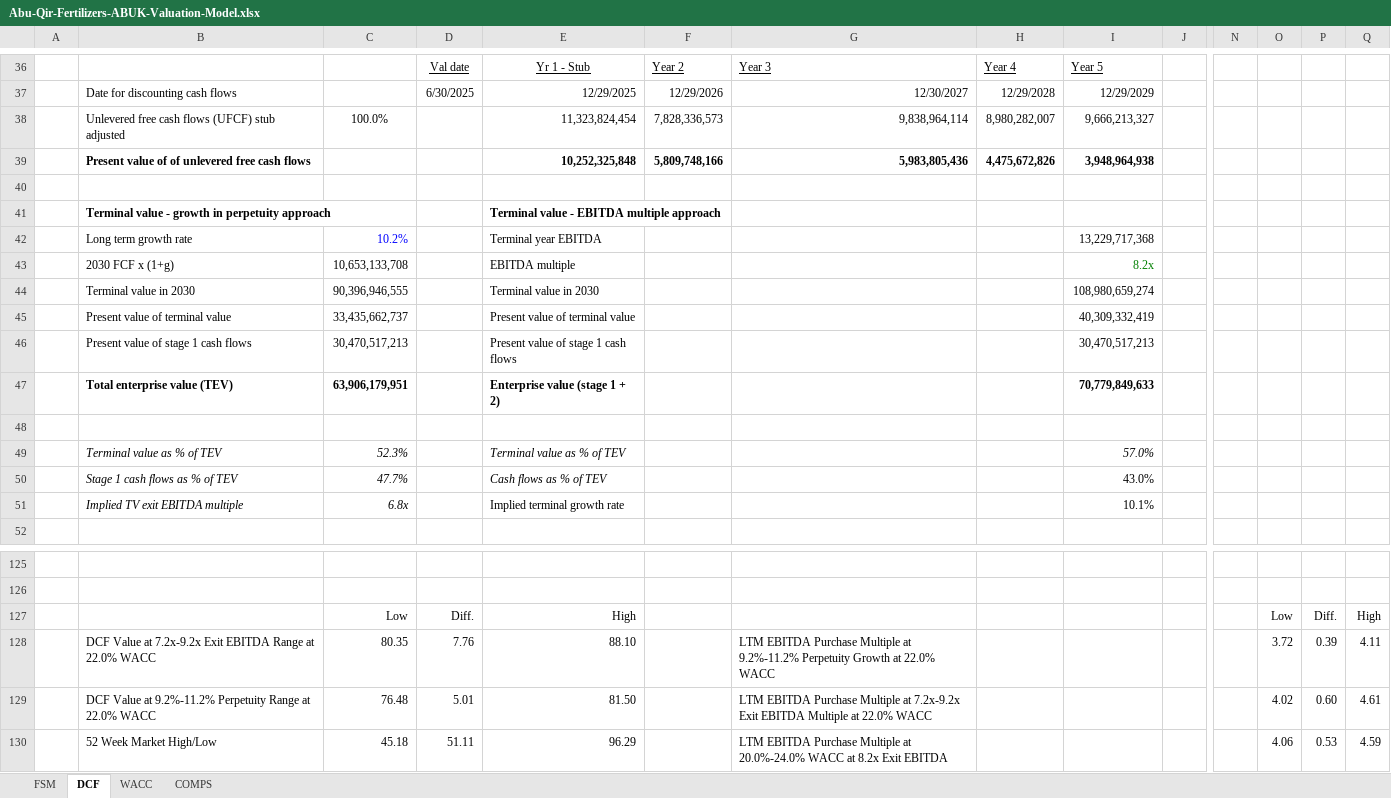
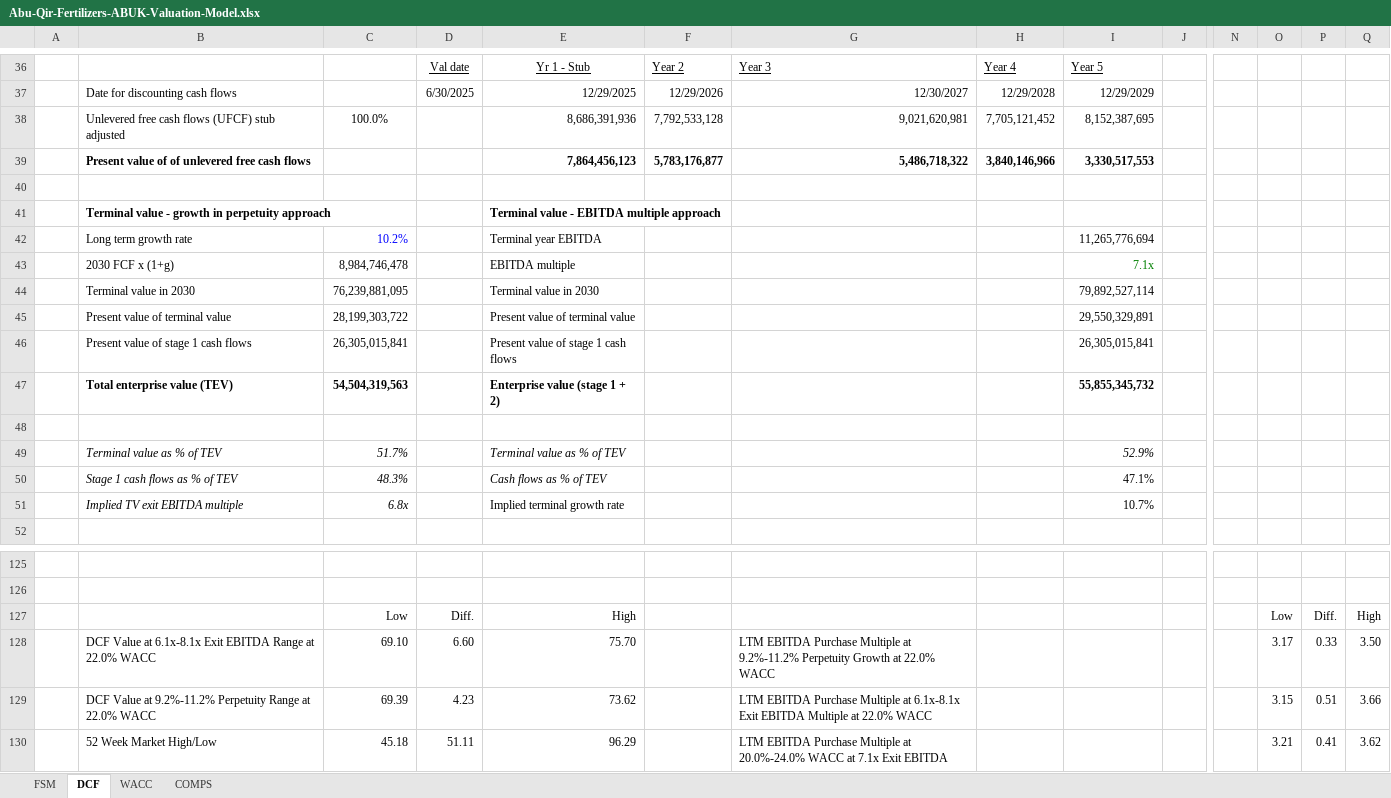
Before and after one commit to tylerharrrb-glitch/AhmedWaelPortfolio, an Excel workbook: models/Abu-Qir-Fertilizers-ABUK-Valuation-Model.xlsx, sheet DCF, drawn as a sheet; only a part is shown, gaps mark what is left out; values as stored, in another font and other column widths than the file's, no borders; charts and pictures and conditional formats not drawn; removed rows and columns are numbered as before the commit, all else as after; rows hold the shown columns only; the diff covers the shown part only; the diff names each change by its address in the sheet, - before the commit and + after, or states it on an @@ line.

```diff
--- a/models/Abu-Qir-Fertilizers-ABUK-Valuation-Model.xlsx (sheet DCF)
+++ b/models/Abu-Qir-Fertilizers-ABUK-Valuation-Model.xlsx (sheet DCF)
-row 38:  | Unlevered free cash flows (UFCF) stub adjusted | 100.0% |  | 11,323,824,454 | 7,828,336,573 | 9,838,964,114 | 8,980,282,007 | 9,666,213,327
-row 39:  | Present value of of unlevered free cash flows |  |  | 10,252,325,848 | 5,809,748,166 | 5,983,805,436 | 4,475,672,826 | 3,948,964,938
+row 38:  | Unlevered free cash flows (UFCF) stub adjusted | 100.0% |  | 8,686,391,936 | 7,792,533,128 | 9,021,620,981 | 7,705,121,452 | 8,152,387,695
+row 39:  | Present value of of unlevered free cash flows |  |  | 7,864,456,123 | 5,783,176,877 | 5,486,718,322 | 3,840,146,966 | 3,330,517,553
-I42: 13,229,717,368
+I42: 11,265,776,694
-C43: 10,653,133,708
+C43: 8,984,746,478
-I43: 8.2x
+I43: 7.1x
-C44: 90,396,946,555
+C44: 76,239,881,095
-I44: 108,980,659,274
+I44: 79,892,527,114
-C45: 33,435,662,737
+C45: 28,199,303,722
-I45: 40,309,332,419
+I45: 29,550,329,891
-C46: 30,470,517,213
+C46: 26,305,015,841
-I46: 30,470,517,213
+I46: 26,305,015,841
-C47: 63,906,179,951
+C47: 54,504,319,563
-I47: 70,779,849,633
+I47: 55,855,345,732
-C49: 52.3%
+C49: 51.7%
-I49: 57.0%
+I49: 52.9%
-C50: 47.7%
+C50: 48.3%
-I50: 43.0%
+I50: 47.1%
-I51: 10.1%
+I51: 10.7%
-row 128:  | DCF Value at 7.2x-9.2x Exit EBITDA Range at 22.0% WACC | 80.35 | 7.76 | 88.10 |  | LTM EBITDA Purchase Multiple at 9.2%-11.2% Perpetuity Growth at 22.0% WACC |  |  |  |  | 3.72 | 0.39 | 4.11
-row 129:  | DCF Value at 9.2%-11.2% Perpetuity Range at 22.0% WACC | 76.48 | 5.01 | 81.50 |  | LTM EBITDA Purchase Multiple at 7.2x-9.2x Exit EBITDA Multiple at 22.0% WACC |  |  |  |  | 4.02 | 0.60 | 4.61
+row 128:  | DCF Value at 6.1x-8.1x Exit EBITDA Range at 22.0% WACC | 69.10 | 6.60 | 75.70 |  | LTM EBITDA Purchase Multiple at 9.2%-11.2% Perpetuity Growth at 22.0% WACC |  |  |  |  | 3.17 | 0.33 | 3.50
+row 129:  | DCF Value at 9.2%-11.2% Perpetuity Range at 22.0% WACC | 69.39 | 4.23 | 73.62 |  | LTM EBITDA Purchase Multiple at 6.1x-8.1x Exit EBITDA Multiple at 22.0% WACC |  |  |  |  | 3.15 | 0.51 | 3.66
-G130: …WACC at 8.2x Exit EBITDA
+G130: …WACC at 7.1x Exit EBITDA
-O130: 4.06
+O130: 3.21
-P130: 0.53
+P130: 0.41
-Q130: 4.59
+Q130: 3.62
```
Also changed, not shown: 34 added rows, 34 removed rows and 18 edited cells elsewhere in this sheet, sheet FSM, sheet COMPS, formulas that keep their value, charts or pictures, models/Apple-AAPL-Valuation-Model.xlsx, models/Netflix-NFLX-Valuation-Model.xlsx, 1 other file.
